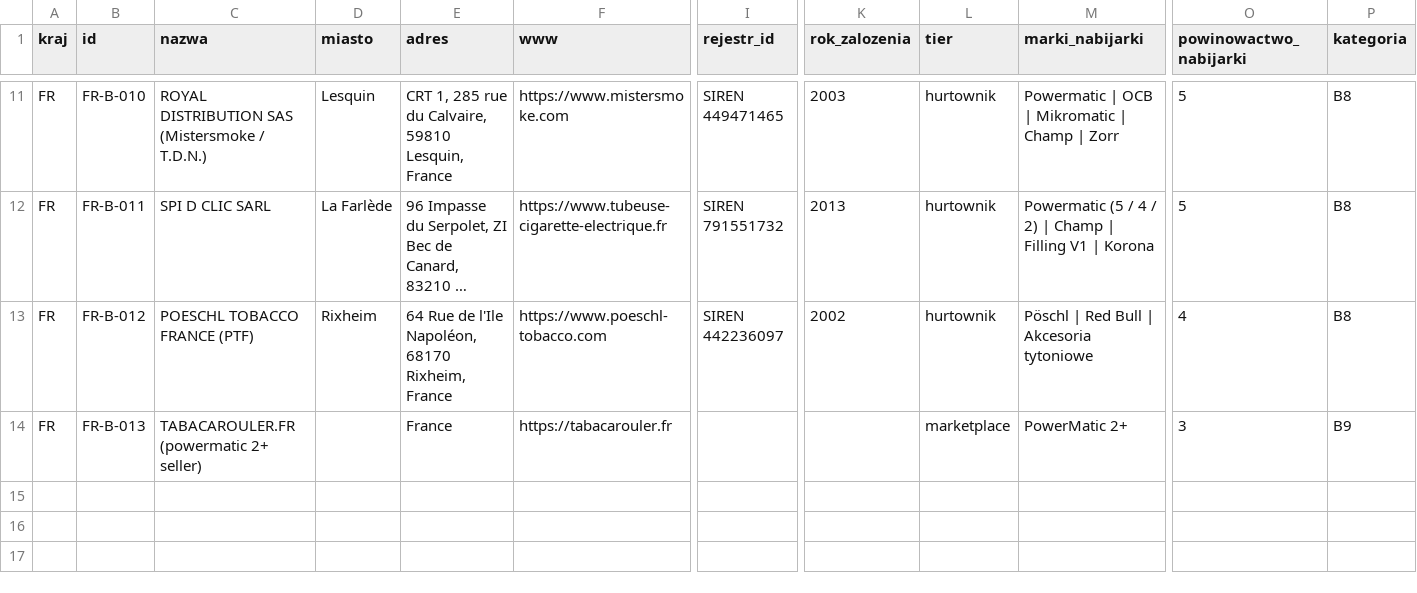
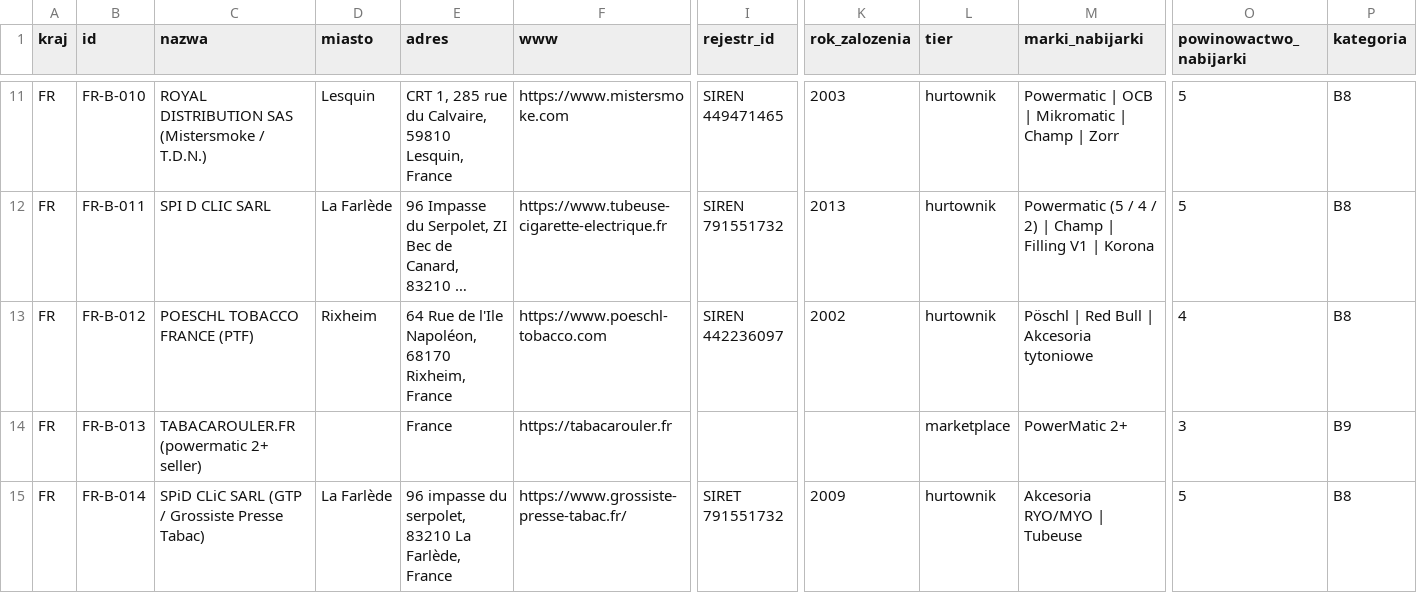
Before and after one commit to ng-net/billszuka, a CSV file: data/Francja/catalog-B-FR.csv, drawn as a sheet; only a part is shown, gaps mark what is left out; long unchanged cells end in …; rows hold the shown columns only; the diff names each change by its address in the sheet, - before the commit and + after, or states it on an @@ line.

```diff
--- a/data/Francja/catalog-B-FR.csv
+++ b/data/Francja/catalog-B-FR.csv
+row 15: FR | FR-B-014 | SPiD CLiC SARL (GTP / Grossiste Presse Tabac) | La Farlède | 96 impasse du serpolet, 83210 La Farlède, France | https://www.grossiste-presse-tabac.fr/ | SIRET 791551732 | 2009 | hurtownik | Akcesoria RYO/MYO | Tubeuse | 5 | B8
```
Also changed, not shown: data/verification/gems.csv, 6 other files.
